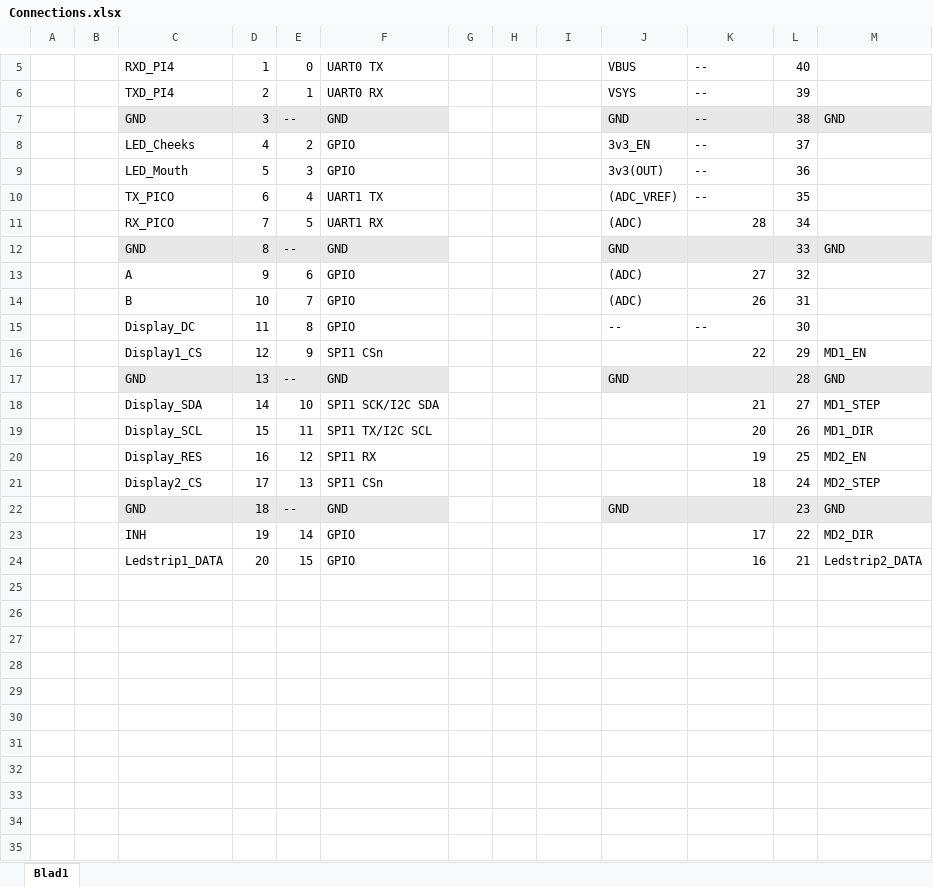
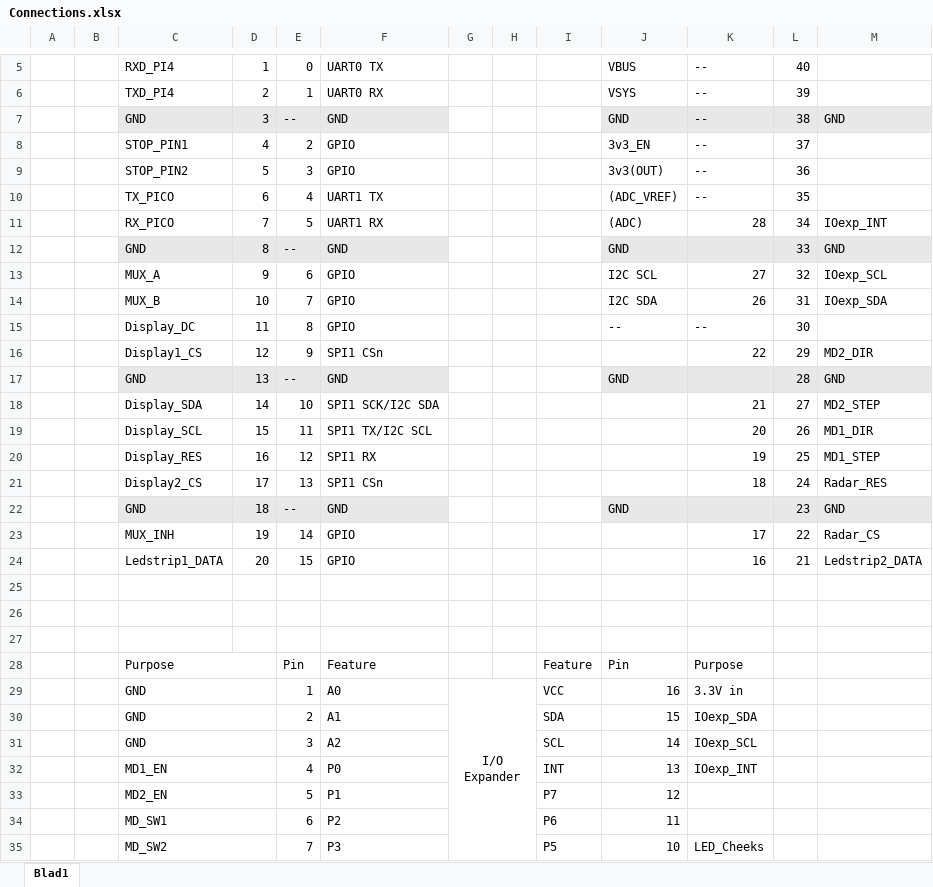
Before and after one commit to HCL-Hbot/universal_connector_board, an Excel workbook: Connections.xlsx, sheet Blad1, drawn as a sheet; only a part is shown, gaps mark what is left out; values as stored, in another font and other column widths than the file's, no borders; charts and pictures not drawn; the diff covers the shown part only; the diff names each change by its address in the sheet, - before the commit and + after, or states it on an @@ line.

```diff
--- a/Connections.xlsx (sheet Blad1)
+++ b/Connections.xlsx (sheet Blad1)
-C8: LED_Cheeks
+C8: STOP_PIN1
-C9: LED_Mouth
+C9: STOP_PIN2
-M11: (empty)
+M11: IOexp_INT
-C13: A
+C13: MUX_A
-J13: (ADC)
+J13: I2C SCL
-M13: (empty)
+M13: IOexp_SCL
-C14: B
+C14: MUX_B
-J14: (ADC)
+J14: I2C SDA
-M14: (empty)
+M14: IOexp_SDA
-M16: MD1_EN
+M16: MD2_DIR
-M18: MD1_STEP
+M18: MD2_STEP
-M20: MD2_EN
+M20: MD1_STEP
-M21: MD2_STEP
+M21: Radar_RES
-C23: INH
+C23: MUX_INH
-M23: MD2_DIR
+M23: Radar_CS
+row 25: (empty)
+row 26: (empty)
+row 27: (empty)
+row 28:  |  | Purpose |  | Pin | Feature |  |  | Feature | Pin | Purpose
+row 29:  |  | GND |  | 1 | A0 | I/O Expander |  | VCC | 16 | 3.3V in
+row 30:  |  | GND |  | 2 | A1 |  |  | SDA | 15 | IOexp_SDA
+row 31:  |  | GND |  | 3 | A2 |  |  | SCL | 14 | IOexp_SCL
+row 32:  |  | MD1_EN |  | 4 | P0 |  |  | INT | 13 | IOexp_INT
+row 33:  |  | MD2_EN |  | 5 | P1 |  |  | P7 | 12
+row 34:  |  | MD_SW1 |  | 6 | P2 |  |  | P6 | 11
+row 35:  |  | MD_SW2 |  | 7 | P3 |  |  | P5 | 10 | LED_Cheeks
```
Also changed, not shown: 1 added row elsewhere in this sheet, 6 other files.
